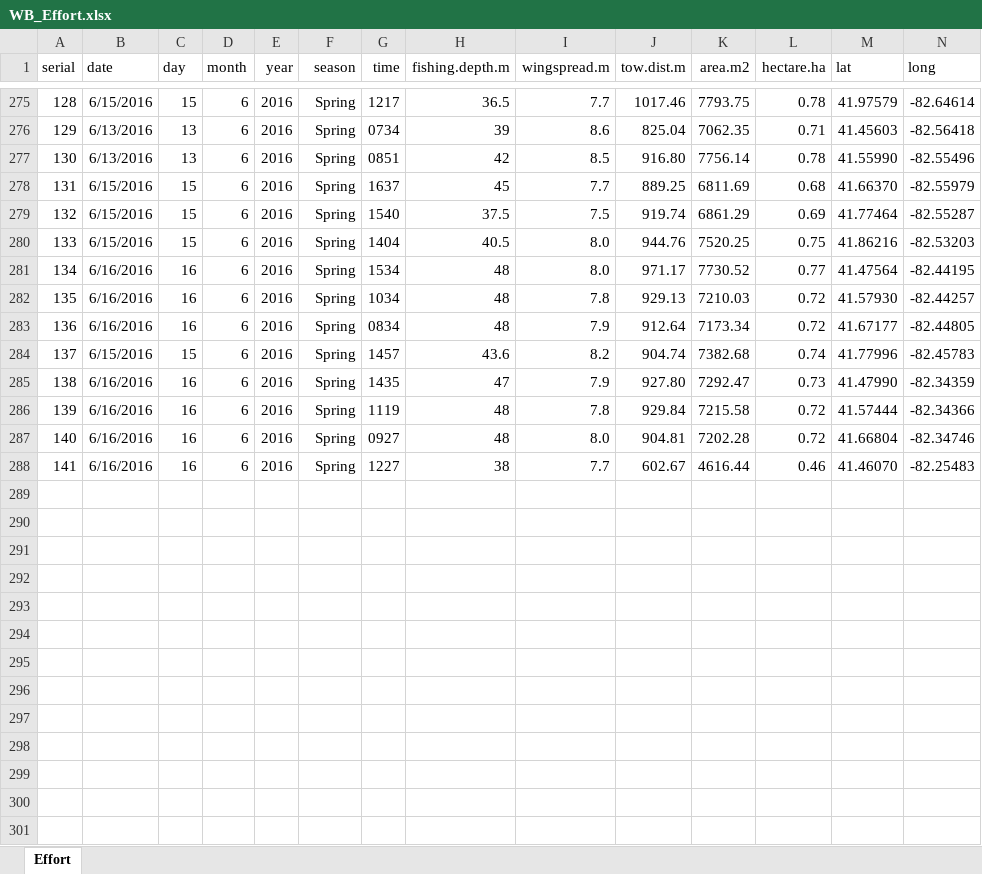
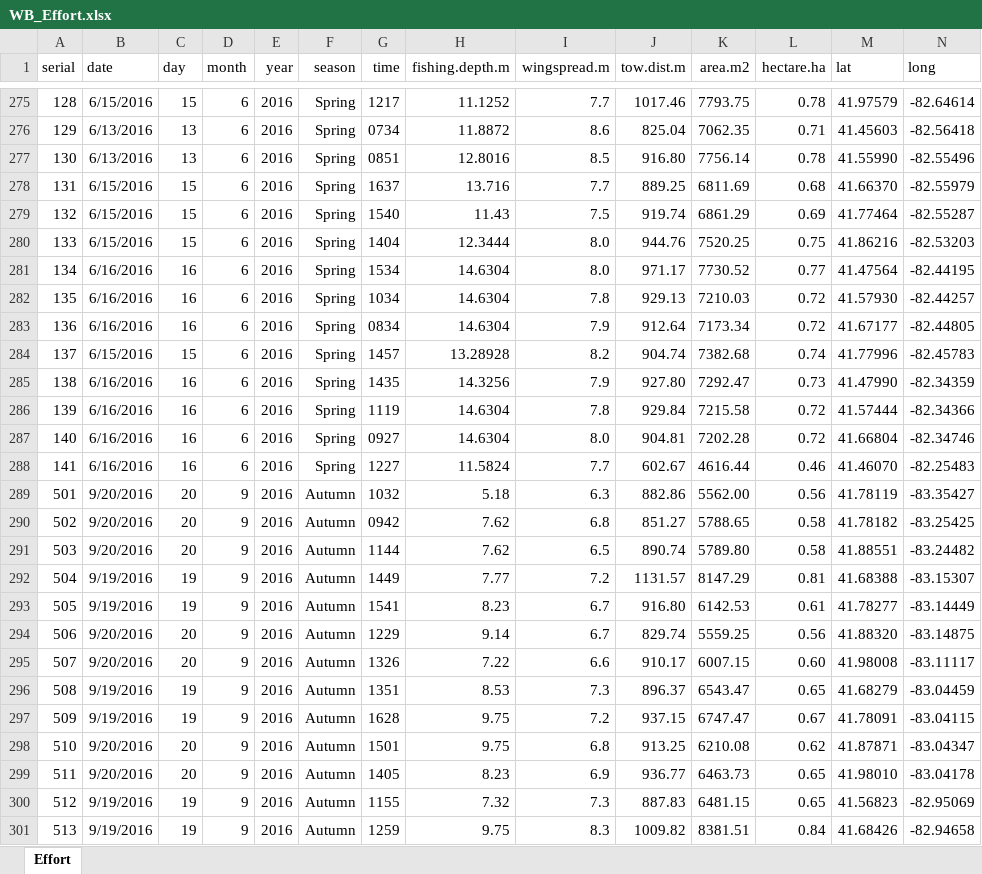
Before and after one commit to taylorstewart/LakeErie-Western-Basin-Shiny-App, an Excel workbook: data_prep/WB_Effort.xlsx, sheet Effort, drawn as a sheet; only a part is shown, gaps mark what is left out; values as stored, in another font and other column widths than the file's, no borders; the diff covers the shown part only; the diff names each change by its address in the sheet, - before the commit and + after, or states it on an @@ line.

```diff
--- a/data_prep/WB_Effort.xlsx (sheet Effort)
+++ b/data_prep/WB_Effort.xlsx (sheet Effort)
-H275 (fishing.depth.m): 36.5
+H275 (fishing.depth.m): 11.1252
-H276 (fishing.depth.m): 39
+H276 (fishing.depth.m): 11.8872
-H277 (fishing.depth.m): 42
+H277 (fishing.depth.m): 12.8016
-H278 (fishing.depth.m): 45
+H278 (fishing.depth.m): 13.716
-H279 (fishing.depth.m): 37.5
+H279 (fishing.depth.m): 11.43
-H280 (fishing.depth.m): 40.5
+H280 (fishing.depth.m): 12.3444
-H281:H283 (fishing.depth.m): 48
+H281:H283 (fishing.depth.m): 14.6304
-H284 (fishing.depth.m): 43.6
+H284 (fishing.depth.m): 13.28928
-H285 (fishing.depth.m): 47
+H285 (fishing.depth.m): 14.3256
-H286:H287 (fishing.depth.m): 48
+H286:H287 (fishing.depth.m): 14.6304
-H288 (fishing.depth.m): 38
+H288 (fishing.depth.m): 11.5824
+row 289: 501 | 9/20/2016 | 20 | 9 | 2016 | Autumn | 1032 | 5.18 | 6.3 | 882.86 | 5562.00 | 0.56 | 41.78119 | -83.35427
+row 290: 502 | 9/20/2016 | 20 | 9 | 2016 | Autumn | 0942 | 7.62 | 6.8 | 851.27 | 5788.65 | 0.58 | 41.78182 | -83.25425
+row 291: 503 | 9/20/2016 | 20 | 9 | 2016 | Autumn | 1144 | 7.62 | 6.5 | 890.74 | 5789.80 | 0.58 | 41.88551 | -83.24482
+row 292: 504 | 9/19/2016 | 19 | 9 | 2016 | Autumn | 1449 | 7.77 | 7.2 | 1131.57 | 8147.29 | 0.81 | 41.68388 | -83.15307
+row 293: 505 | 9/19/2016 | 19 | 9 | 2016 | Autumn | 1541 | 8.23 | 6.7 | 916.80 | 6142.53 | 0.61 | 41.78277 | -83.14449
+row 294: 506 | 9/20/2016 | 20 | 9 | 2016 | Autumn | 1229 | 9.14 | 6.7 | 829.74 | 5559.25 | 0.56 | 41.88320 | -83.14875
+row 295: 507 | 9/20/2016 | 20 | 9 | 2016 | Autumn | 1326 | 7.22 | 6.6 | 910.17 | 6007.15 | 0.60 | 41.98008 | -83.11117
+row 296: 508 | 9/19/2016 | 19 | 9 | 2016 | Autumn | 1351 | 8.53 | 7.3 | 896.37 | 6543.47 | 0.65 | 41.68279 | -83.04459
+row 297: 509 | 9/19/2016 | 19 | 9 | 2016 | Autumn | 1628 | 9.75 | 7.2 | 937.15 | 6747.47 | 0.67 | 41.78091 | -83.04115
+row 298: 510 | 9/20/2016 | 20 | 9 | 2016 | Autumn | 1501 | 9.75 | 6.8 | 913.25 | 6210.08 | 0.62 | 41.87871 | -83.04347
+row 299: 511 | 9/20/2016 | 20 | 9 | 2016 | Autumn | 1405 | 8.23 | 6.9 | 936.77 | 6463.73 | 0.65 | 41.98010 | -83.04178
+row 300: 512 | 9/19/2016 | 19 | 9 | 2016 | Autumn | 1155 | 7.32 | 7.3 | 887.83 | 6481.15 | 0.65 | 41.56823 | -82.95069
+row 301: 513 | 9/19/2016 | 19 | 9 | 2016 | Autumn | 1259 | 9.75 | 8.3 | 1009.82 | 8381.51 | 0.84 | 41.68426 | -82.94658
```
Also changed, not shown: 28 added rows and 27 edited cells elsewhere in this sheet, formulas that keep their value, data_prep/WB_CatchCounts.xlsx, data_prep/WB_CatchHA.xlsx, 15 other files.
